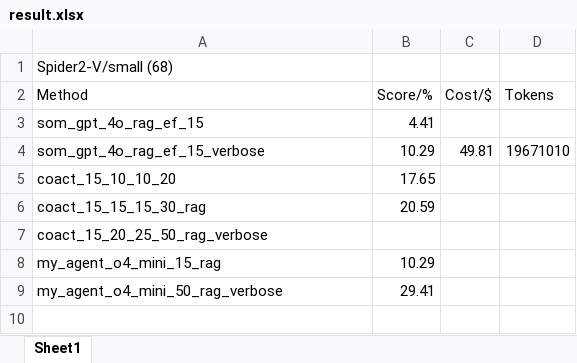
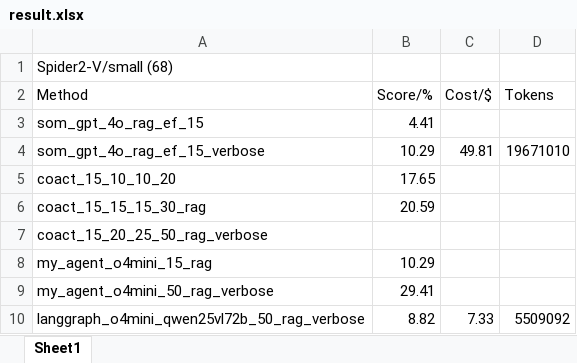
Before and after one commit to liweim/Spider2-V, an Excel workbook: result.xlsx, sheet Sheet1, drawn as a sheet; values as stored, in another font and other column widths than the file's, no borders; the diff names each change by its address in the sheet, - before the commit and + after, or states it on an @@ line.

```diff
--- a/result.xlsx (sheet Sheet1)
+++ b/result.xlsx (sheet Sheet1)
-A8 (Method): my_agent_o4_mini_15_rag
+A8 (Method): my_agent_o4mini_15_rag
-A9 (Method): my_agent_o4_mini_50_rag_verbose
+A9 (Method): my_agent_o4mini_50_rag_verbose
+row 10: langgraph_o4mini_qwen25vl72b_50_rag_verbose | 8.82 | 7.33 | 5509092
```
Also changed, not shown: 5 other files.
